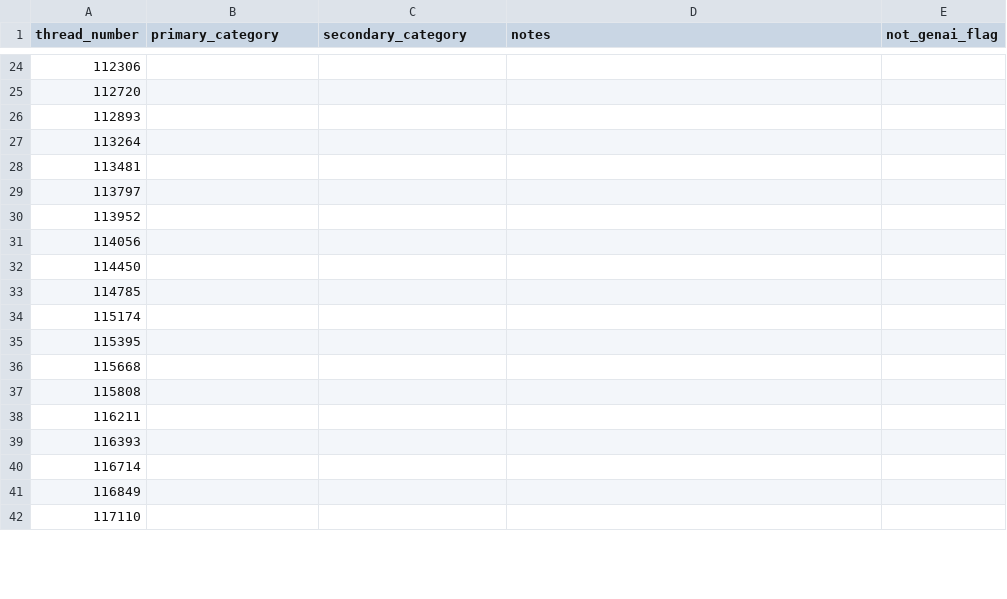
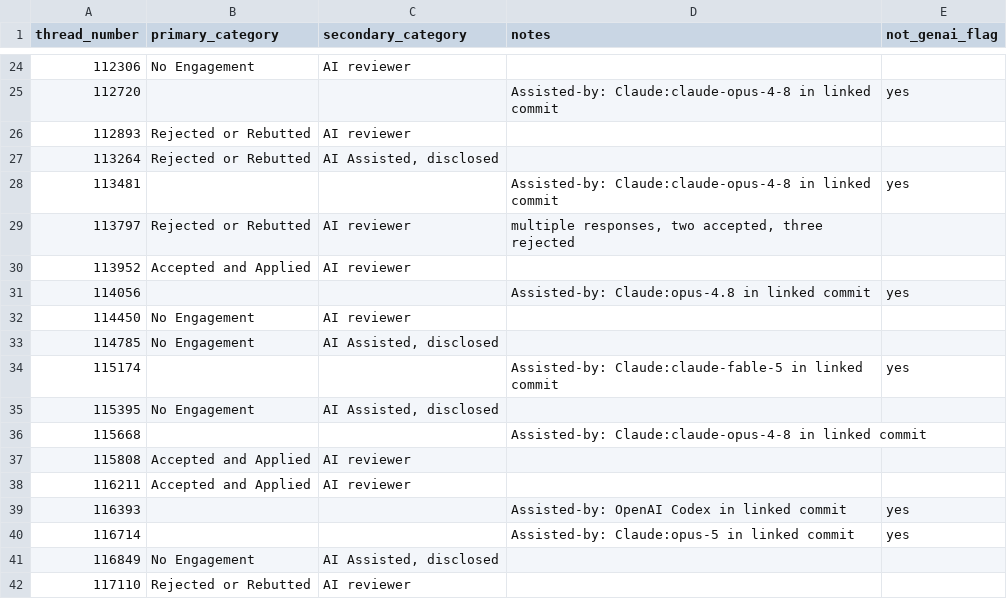
Before and after one commit to catrinacoons/CS480-Group-3-Project, a CSV file: coding_sheets/remainder/catrina.csv, drawn as a sheet; only a part is shown, gaps mark what is left out; the diff covers the shown part only.

```diff
--- a/coding_sheets/remainder/catrina.csv
+++ b/coding_sheets/remainder/catrina.csv
@@ -24,19 +24,19 @@ thread_number,primary_category,secondary_category,notes,not_genai_flag
-112306,,,,
-112720,,,,
-112893,,,,
-113264,,,,
-113481,,,,
-113797,,,,
-113952,,,,
-114056,,,,
-114450,,,,
-114785,,,,
-115174,,,,
-115395,,,,
-115668,,,,
-115808,,,,
-116211,,,,
-116393,,,,
-116714,,,,
-116849,,,,
-117110,,,,
+112306,No Engagement,AI reviewer,,
+112720,,,Assisted-by: Claude:claude-opus-4-8 in linked commit,yes
+112893,Rejected or Rebutted,AI reviewer,,
+113264,Rejected or Rebutted,"AI Assisted, disclosed",,
+113481,,,Assisted-by: Claude:claude-opus-4-8 in linked commit,yes
+113797,Rejected or Rebutted,AI reviewer,"multiple responses, two accepted, three rejected",
+113952,Accepted and Applied,AI reviewer,,
+114056,,,Assisted-by: Claude:opus-4.8 in linked commit,yes
+114450,No Engagement,AI reviewer,,
+114785,No Engagement,"AI Assisted, disclosed",,
+115174,,,Assisted-by: Claude:claude-fable-5 in linked commit,yes
+115395,No Engagement,"AI Assisted, disclosed",,
+115668,,,Assisted-by: Claude:claude-opus-4-8 in linked commit,
+115808,Accepted and Applied,AI reviewer,,
+116211,Accepted and Applied,AI reviewer,,
+116393,,,Assisted-by: OpenAI Codex in linked commit,yes
+116714,,,Assisted-by: Claude:opus-5 in linked commit,yes
+116849,No Engagement,"AI Assisted, disclosed",,
+117110,Rejected or Rebutted,AI reviewer,,
```
Also changed, not shown: 58 edited cells elsewhere in this file.
